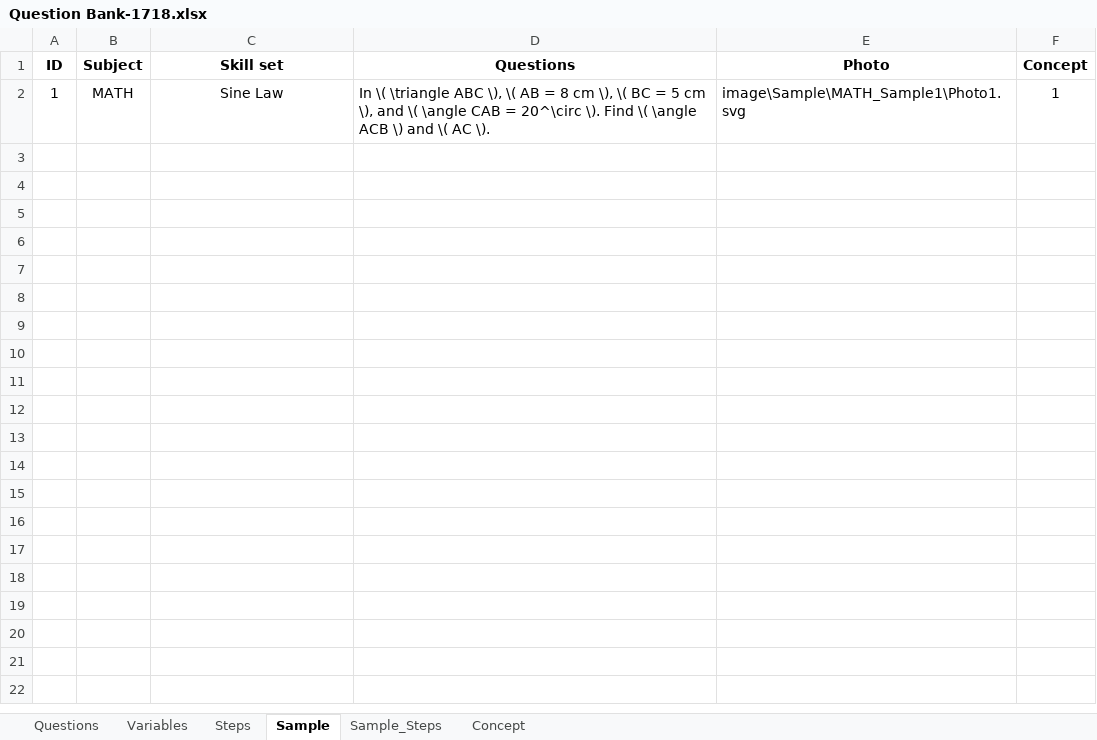
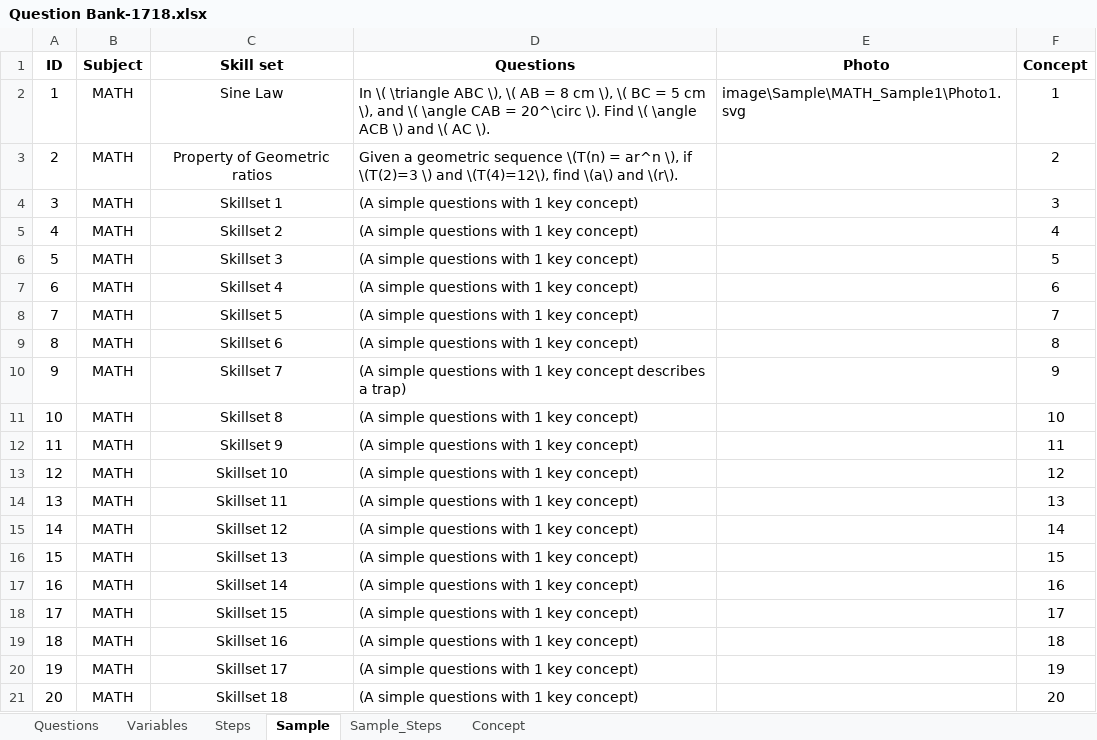
Before and after one commit to adrianchong518/StepWise, an Excel workbook: data/Question Bank-1718.xlsx, sheet Sample, drawn as a sheet; only a part is shown; values as stored, in another font and other column widths than the file's, no borders; the diff covers the shown part only; the diff names each change by its address in the sheet, - before the commit and + after, or states it on an @@ line.

Commit message:
New place holder questions

```diff
--- a/data/Question Bank-1718.xlsx (sheet Sample)
+++ b/data/Question Bank-1718.xlsx (sheet Sample)
+row 3: 2 | MATH | Property of Geometric ratios | Given a geometric sequence \(T(n) = ar^n \), if \(T(2)=3 \) and \(T(4)=12\), find \(a\) and \(r\). |  | 2
+row 4: 3 | MATH | Skillset 1 | (A simple questions with 1 key concept) |  | 3
+row 5: 4 | MATH | Skillset 2 | (A simple questions with 1 key concept) |  | 4
+row 6: 5 | MATH | Skillset 3 | (A simple questions with 1 key concept) |  | 5
+row 7: 6 | MATH | Skillset 4 | (A simple questions with 1 key concept) |  | 6
+row 8: 7 | MATH | Skillset 5 | (A simple questions with 1 key concept) |  | 7
+row 9: 8 | MATH | Skillset 6 | (A simple questions with 1 key concept) |  | 8
+row 10: 9 | MATH | Skillset 7 | (A simple questions with 1 key concept describes a trap) |  | 9
+row 11: 10 | MATH | Skillset 8 | (A simple questions with 1 key concept) |  | 10
+row 12: 11 | MATH | Skillset 9 | (A simple questions with 1 key concept) |  | 11
+row 13: 12 | MATH | Skillset 10 | (A simple questions with 1 key concept) |  | 12
+row 14: 13 | MATH | Skillset 11 | (A simple questions with 1 key concept) |  | 13
+row 15: 14 | MATH | Skillset 12 | (A simple questions with 1 key concept) |  | 14
+row 16: 15 | MATH | Skillset 13 | (A simple questions with 1 key concept) |  | 15
+row 17: 16 | MATH | Skillset 14 | (A simple questions with 1 key concept) |  | 16
+row 18: 17 | MATH | Skillset 15 | (A simple questions with 1 key concept) |  | 17
+row 19: 18 | MATH | Skillset 16 | (A simple questions with 1 key concept) |  | 18
+row 20: 19 | MATH | Skillset 17 | (A simple questions with 1 key concept) |  | 19
+row 21: 20 | MATH | Skillset 18 | (A simple questions with 1 key concept) |  | 20
```
Also changed, not shown: 22 added rows elsewhere in this sheet, sheet Sample_Steps, sheet Concept, sheet Steps, 3 other files.
